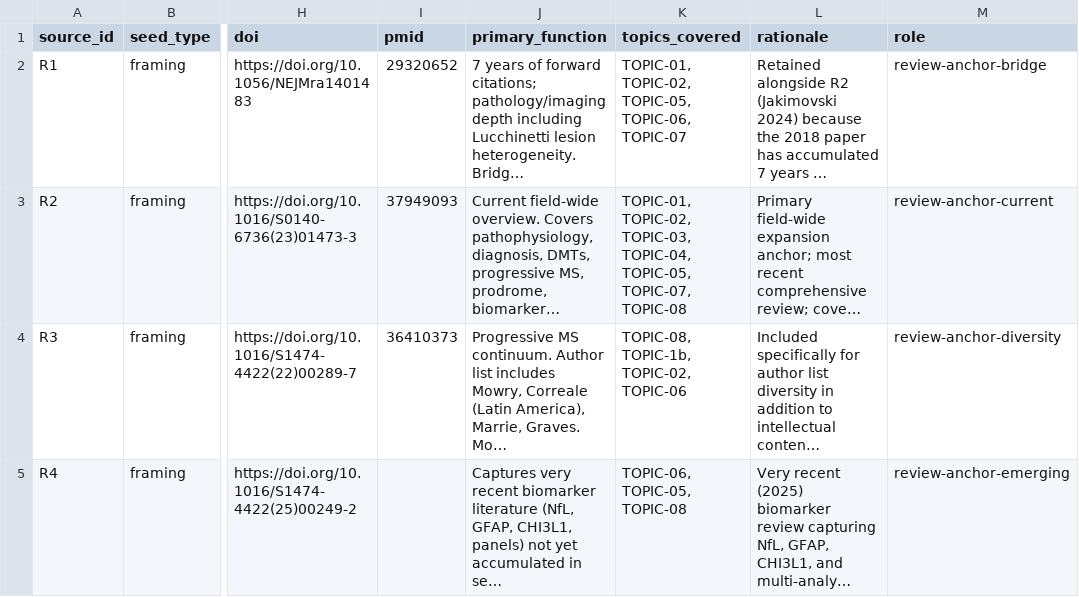
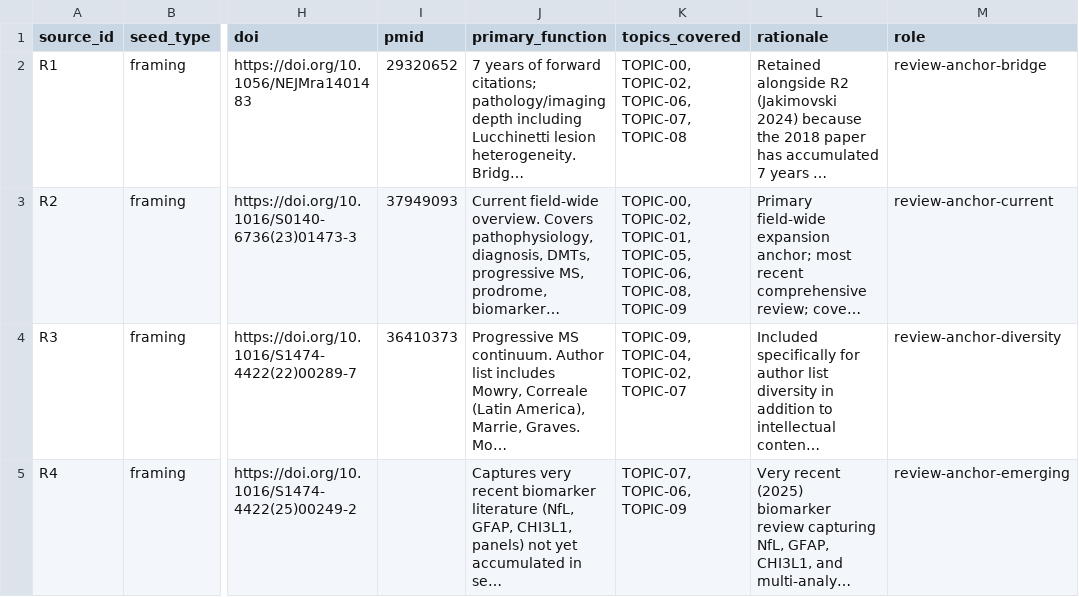
Before and after one commit to wrgr/mskb, a CSV file: seeds/framing_seeds.csv, drawn as a sheet; only a part is shown, gaps mark what is left out; long unchanged cells end in …; the diff covers the shown part only; the diff names each change by its address in the sheet, - before the commit and + after, or states it on an @@ line.

```diff
--- a/seeds/framing_seeds.csv
+++ b/seeds/framing_seeds.csv
-K2 (topics_covered): TOPIC-01, TOPIC-02, TOPIC-05, TOPIC-06, TOPIC-07
+K2 (topics_covered): TOPIC-00, TOPIC-02, TOPIC-06, TOPIC-07, TOPIC-08
-K3 (topics_covered): TOPIC-01, TOPIC-02, TOPIC-03, TOPIC-04, TOPIC-05, TOPIC-07, TOPIC-08
+K3 (topics_covered): TOPIC-00, TOPIC-02, TOPIC-01, TOPIC-05, TOPIC-06, TOPIC-08, TOPIC-09
-K4 (topics_covered): TOPIC-08, TOPIC-1b, TOPIC-02, TOPIC-06
+K4 (topics_covered): TOPIC-09, TOPIC-04, TOPIC-02, TOPIC-07
-K5 (topics_covered): TOPIC-06, TOPIC-05, TOPIC-08
+K5 (topics_covered): TOPIC-07, TOPIC-06, TOPIC-09
```
Also changed, not shown: 5 edited cells elsewhere in this file, seeds/core_seeds.csv, 10 other files.
